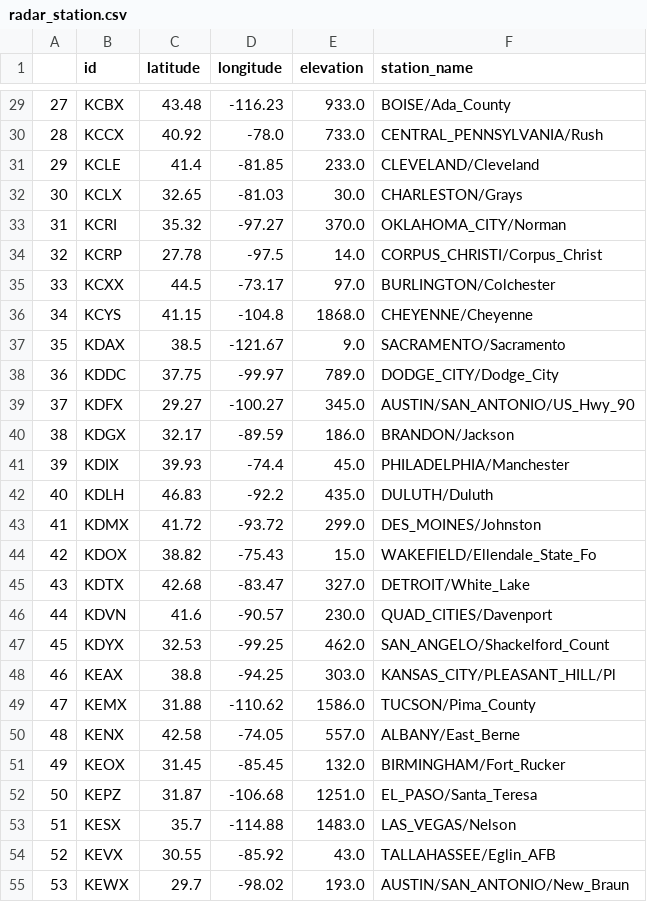
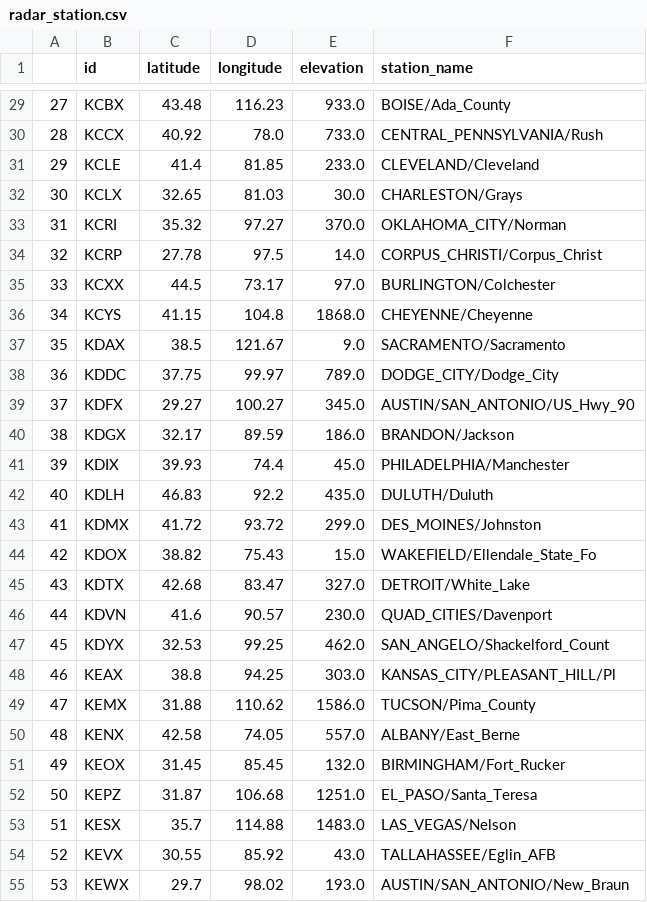
Before and after one commit to airavata-courses/terra, a CSV file: data-retrieval-plotting-service/radar_station.csv, drawn as a sheet; only a part is shown, gaps mark what is left out; the diff covers the shown part only.

```diff
--- a/data-retrieval-plotting-service/radar_station.csv
+++ b/data-retrieval-plotting-service/radar_station.csv
@@ -29,27 +29,27 @@
-27,KCBX,43.48,-116.23,933.0,BOISE/Ada_County
-28,KCCX,40.92,-78.0,733.0,CENTRAL_PENNSYLVANIA/Rush
-29,KCLE,41.4,-81.85,233.0,CLEVELAND/Cleveland
-30,KCLX,32.65,-81.03,30.0,CHARLESTON/Grays
-31,KCRI,35.32,-97.27,370.0,OKLAHOMA_CITY/Norman
-32,KCRP,27.78,-97.5,14.0,CORPUS_CHRISTI/Corpus_Christ
-33,KCXX,44.5,-73.17,97.0,BURLINGTON/Colchester
-34,KCYS,41.15,-104.8,1868.0,CHEYENNE/Cheyenne
-35,KDAX,38.5,-121.67,9.0,SACRAMENTO/Sacramento
-36,KDDC,37.75,-99.97,789.0,DODGE_CITY/Dodge_City
-37,KDFX,29.27,-100.27,345.0,AUSTIN/SAN_ANTONIO/US_Hwy_90
-38,KDGX,32.17,-89.59,186.0,BRANDON/Jackson
-39,KDIX,39.93,-74.4,45.0,PHILADELPHIA/Manchester
-40,KDLH,46.83,-92.2,435.0,DULUTH/Duluth
-41,KDMX,41.72,-93.72,299.0,DES_MOINES/Johnston
-42,KDOX,38.82,-75.43,15.0,WAKEFIELD/Ellendale_State_Fo
-43,KDTX,42.68,-83.47,327.0,DETROIT/White_Lake
-44,KDVN,41.6,-90.57,230.0,QUAD_CITIES/Davenport
-45,KDYX,32.53,-99.25,462.0,SAN_ANGELO/Shackelford_Count
-46,KEAX,38.8,-94.25,303.0,KANSAS_CITY/PLEASANT_HILL/Pl
-47,KEMX,31.88,-110.62,1586.0,TUCSON/Pima_County
-48,KENX,42.58,-74.05,557.0,ALBANY/East_Berne
-49,KEOX,31.45,-85.45,132.0,BIRMINGHAM/Fort_Rucker
-50,KEPZ,31.87,-106.68,1251.0,EL_PASO/Santa_Teresa
-51,KESX,35.7,-114.88,1483.0,LAS_VEGAS/Nelson
-52,KEVX,30.55,-85.92,43.0,TALLAHASSEE/Eglin_AFB
-53,KEWX,29.7,-98.02,193.0,AUSTIN/SAN_ANTONIO/New_Braun
+27,KCBX,43.48,116.23,933.0,BOISE/Ada_County
+28,KCCX,40.92,78.0,733.0,CENTRAL_PENNSYLVANIA/Rush
+29,KCLE,41.4,81.85,233.0,CLEVELAND/Cleveland
+30,KCLX,32.65,81.03,30.0,CHARLESTON/Grays
+31,KCRI,35.32,97.27,370.0,OKLAHOMA_CITY/Norman
+32,KCRP,27.78,97.5,14.0,CORPUS_CHRISTI/Corpus_Christ
+33,KCXX,44.5,73.17,97.0,BURLINGTON/Colchester
+34,KCYS,41.15,104.8,1868.0,CHEYENNE/Cheyenne
+35,KDAX,38.5,121.67,9.0,SACRAMENTO/Sacramento
+36,KDDC,37.75,99.97,789.0,DODGE_CITY/Dodge_City
+37,KDFX,29.27,100.27,345.0,AUSTIN/SAN_ANTONIO/US_Hwy_90
+38,KDGX,32.17,89.59,186.0,BRANDON/Jackson
+39,KDIX,39.93,74.4,45.0,PHILADELPHIA/Manchester
+40,KDLH,46.83,92.2,435.0,DULUTH/Duluth
+41,KDMX,41.72,93.72,299.0,DES_MOINES/Johnston
+42,KDOX,38.82,75.43,15.0,WAKEFIELD/Ellendale_State_Fo
+43,KDTX,42.68,83.47,327.0,DETROIT/White_Lake
+44,KDVN,41.6,90.57,230.0,QUAD_CITIES/Davenport
+45,KDYX,32.53,99.25,462.0,SAN_ANGELO/Shackelford_Count
+46,KEAX,38.8,94.25,303.0,KANSAS_CITY/PLEASANT_HILL/Pl
+47,KEMX,31.88,110.62,1586.0,TUCSON/Pima_County
+48,KENX,42.58,74.05,557.0,ALBANY/East_Berne
+49,KEOX,31.45,85.45,132.0,BIRMINGHAM/Fort_Rucker
+50,KEPZ,31.87,106.68,1251.0,EL_PASO/Santa_Teresa
+51,KESX,35.7,114.88,1483.0,LAS_VEGAS/Nelson
+52,KEVX,30.55,85.92,43.0,TALLAHASSEE/Eglin_AFB
+53,KEWX,29.7,98.02,193.0,AUSTIN/SAN_ANTONIO/New_Braun
```
Also changed, not shown: 132 edited cells elsewhere in this file, 13 other files.
